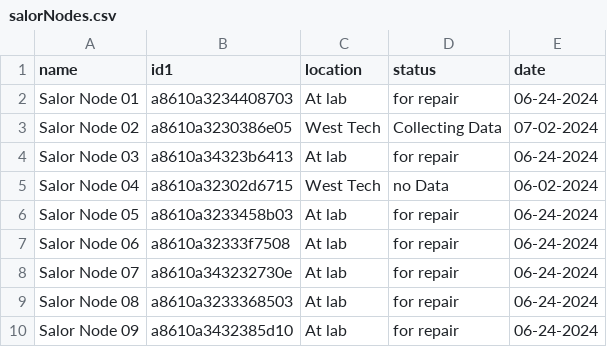
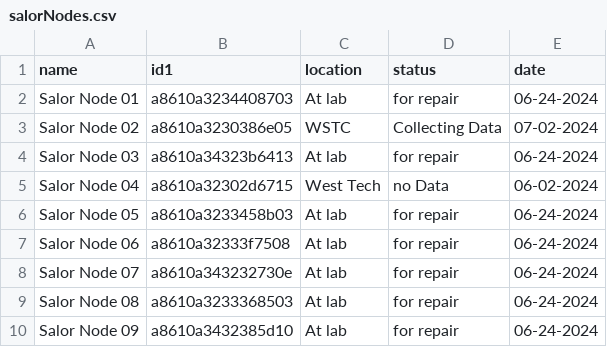
Before and after one commit to mi3nts/sensorDiaries, a CSV file: diaries/salorNodes.csv, drawn as a sheet; only a part is shown.

Commit message:
Update salorNodes.csv

```diff
--- a/diaries/salorNodes.csv
+++ b/diaries/salorNodes.csv
@@ -2,3 +2,3 @@ name,id1,location,status,date
 Salor Node 01,a8610a3234408703,At lab,for repair,06-24-2024
-Salor Node 02,a8610a3230386e05,West Tech,Collecting Data ,07-02-2024
+Salor Node 02,a8610a3230386e05,WSTC,Collecting Data ,07-02-2024
 Salor Node 03,a8610a34323b6413,At lab,for repair,06-24-2024
```
